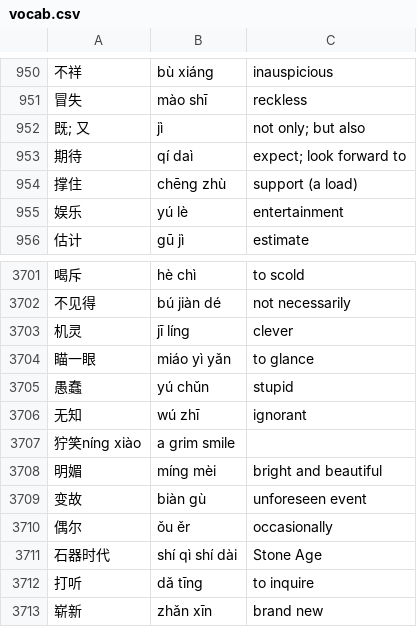
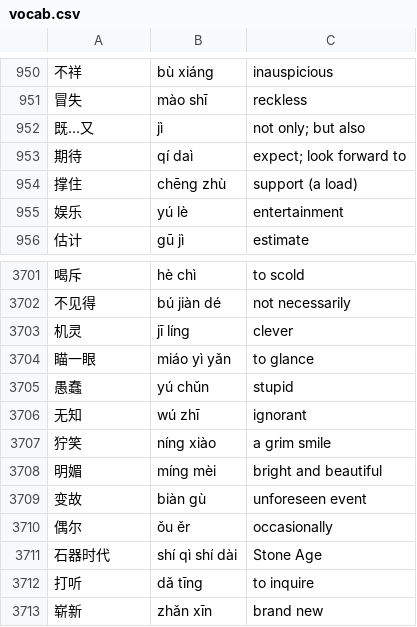
Before and after one commit to notkarenyi/chinese-practice, a CSV file: r/vocab.csv, drawn as a sheet; only a part is shown, gaps mark what is left out; removed rows and columns are numbered as before the commit, all else as after; the diff covers the shown part only; the diff names each change by its address in the sheet, - before the commit and + after, or states it on an @@ line.

```diff
--- a/r/vocab.csv
+++ b/r/vocab.csv
-A952: 既; 又
+A952: 既…又
-row 3707: 狞笑níng xiào | a grim smile
+row 3707: 狞笑 | níng xiào | a grim smile
```
Also changed, not shown: 59 added rows elsewhere in this file.
